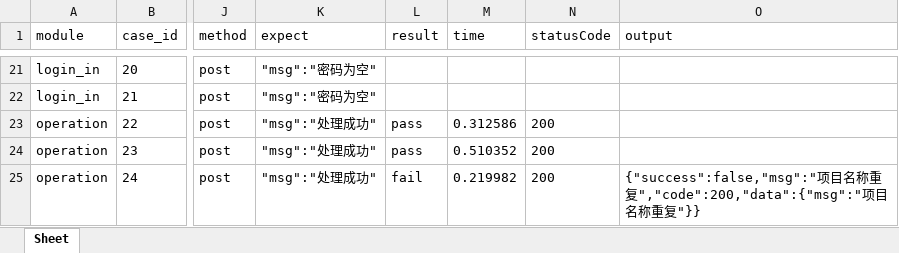
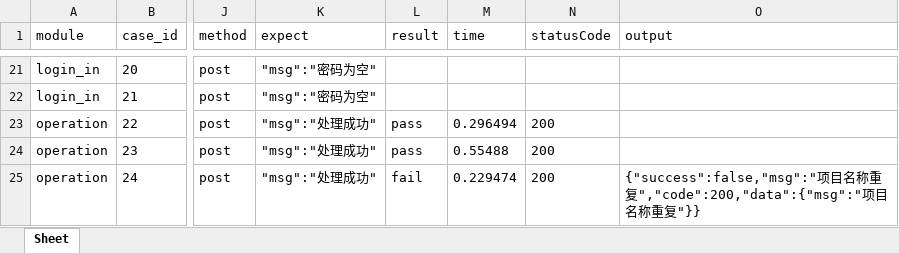
Before and after one commit to Leify-li/unittest-ddt-html, an Excel workbook: test_report/result.xlsx, sheet Sheet, drawn as a sheet; only a part is shown, gaps mark what is left out; values as stored, in another font and other column widths than the file's, no borders; the diff covers the shown part only; the diff names each change by its address in the sheet, - before the commit and + after, or states it on an @@ line.

```diff
--- a/test_report/result.xlsx (sheet Sheet)
+++ b/test_report/result.xlsx (sheet Sheet)
-M23 (time): 0.312586
+M23 (time): 0.296494
-M24 (time): 0.510352
+M24 (time): 0.55488
-M25 (time): 0.219982
+M25 (time): 0.229474
```
Also changed, not shown: 4 edited cells elsewhere in this sheet, 7 other files.
